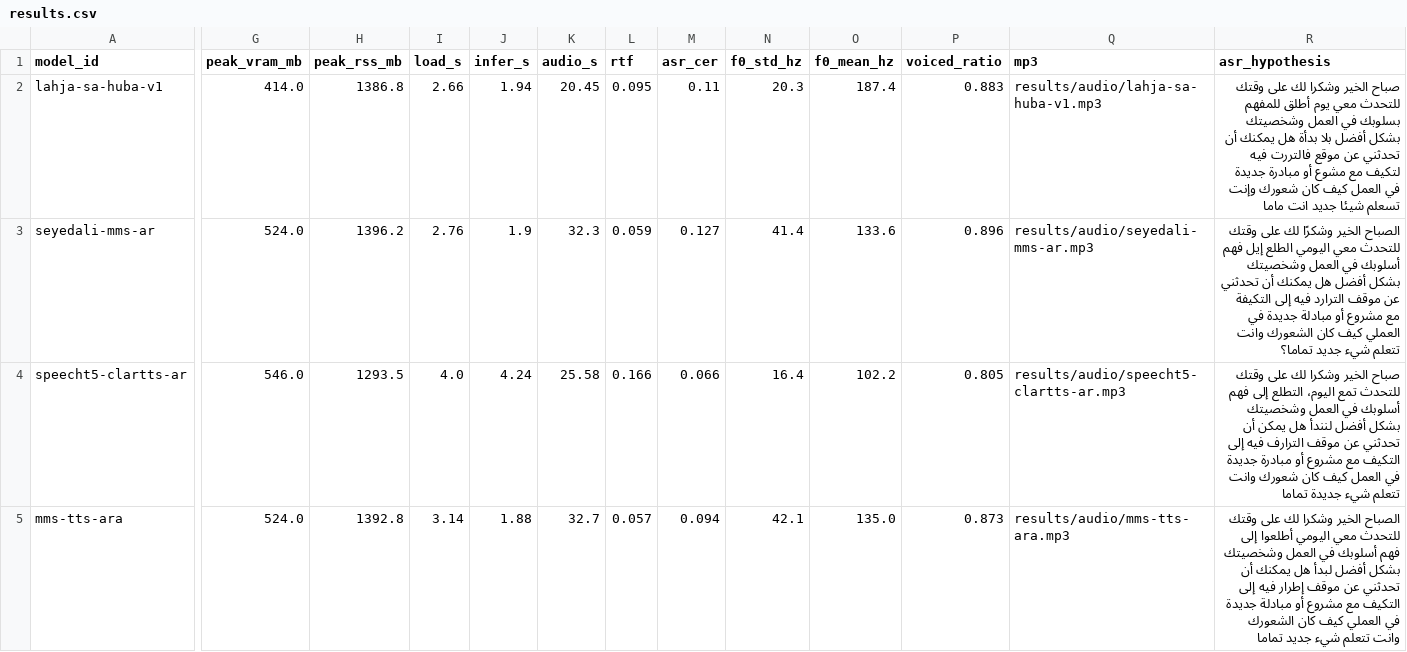
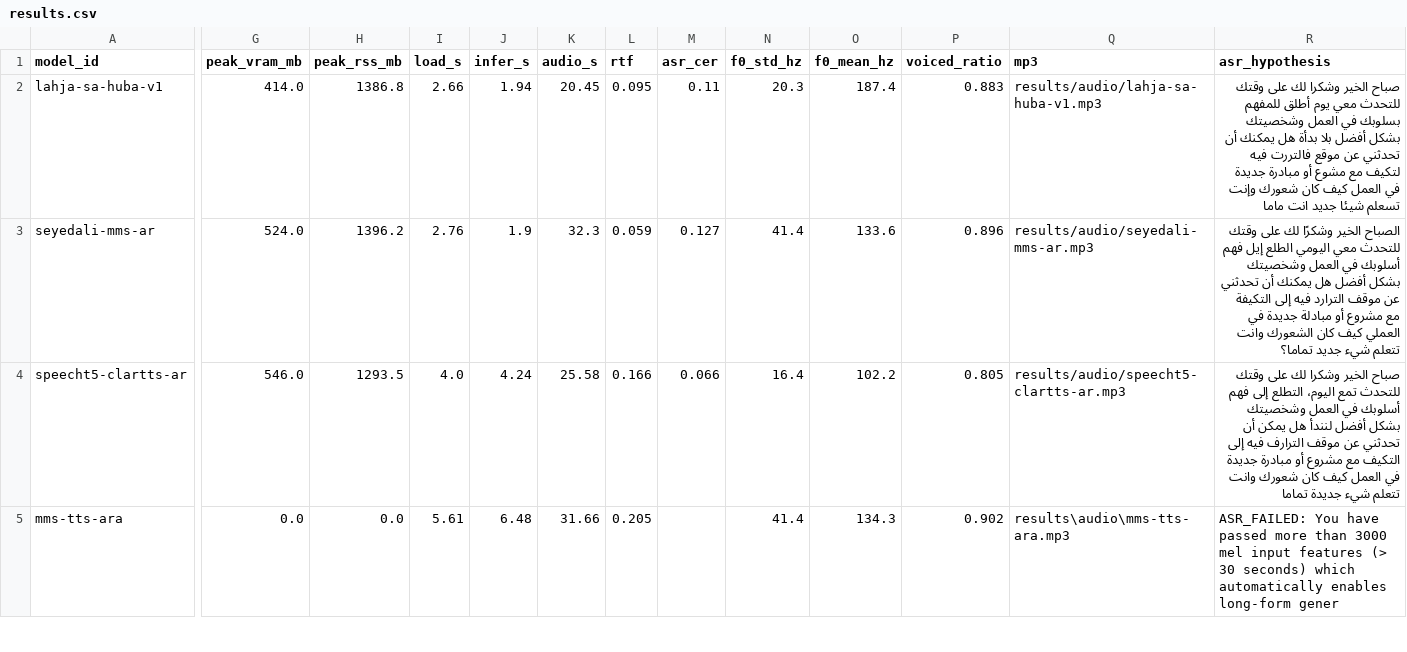
Before and after one commit to ali-ahmed925/tts-arabic, a CSV file: results/results.csv, drawn as a sheet; only a part is shown, gaps mark what is left out; the diff covers the shown part only; the diff names each change by its address in the sheet, - before the commit and + after, or states it on an @@ line.

Commit message:
Add VoiceTut-TTS evaluation support and results

```diff
--- a/results/results.csv
+++ b/results/results.csv
-G5 (peak_vram_mb): 524.0
+G5 (peak_vram_mb): 0.0
-H5 (peak_rss_mb): 1392.8
+H5 (peak_rss_mb): 0.0
-I5 (load_s): 3.14
+I5 (load_s): 5.61
-J5 (infer_s): 1.88
+J5 (infer_s): 6.48
-K5 (audio_s): 32.7
+K5 (audio_s): 31.66
-L5 (rtf): 0.057
+L5 (rtf): 0.205
-M5 (asr_cer): 0.094
+M5 (asr_cer): (empty)
-N5 (f0_std_hz): 42.1
+N5 (f0_std_hz): 41.4
-O5 (f0_mean_hz): 135.0
+O5 (f0_mean_hz): 134.3
-P5 (voiced_ratio): 0.873
+P5 (voiced_ratio): 0.902
-Q5 (mp3): results/audio/mms-tts-ara.mp3
+Q5 (mp3): results\audio\mms-tts-ara.mp3
-R5 (asr_hypothesis): الصباح الخير وشكرا لك على وقتك للتحدث معي اليومي أطلعوا إلى فهم أسلوبك في العمل وشخصيتك بشكل أفضل لبدأ هل يمكنك أن تحدثني عن موقف إطرار فيه إلى التكيف مع مشروع أو مبادلة جديدة في العملي كيف كان الشعورك وانت تتعلم شيء جديد تماما
+R5 (asr_hypothesis): ASR_FAILED: You have passed more than 3000 mel input features (> 30 seconds) which automatically enables long-form gener
```
Also changed, not shown: 1 added row elsewhere in this file, 4 other files.
